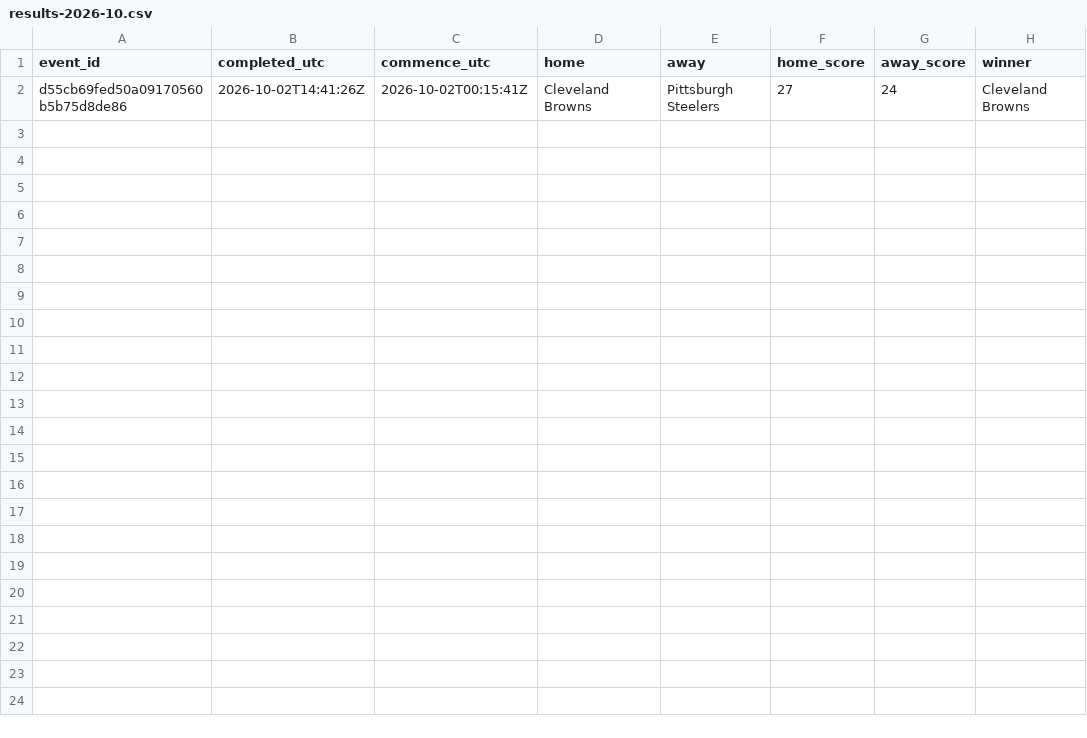
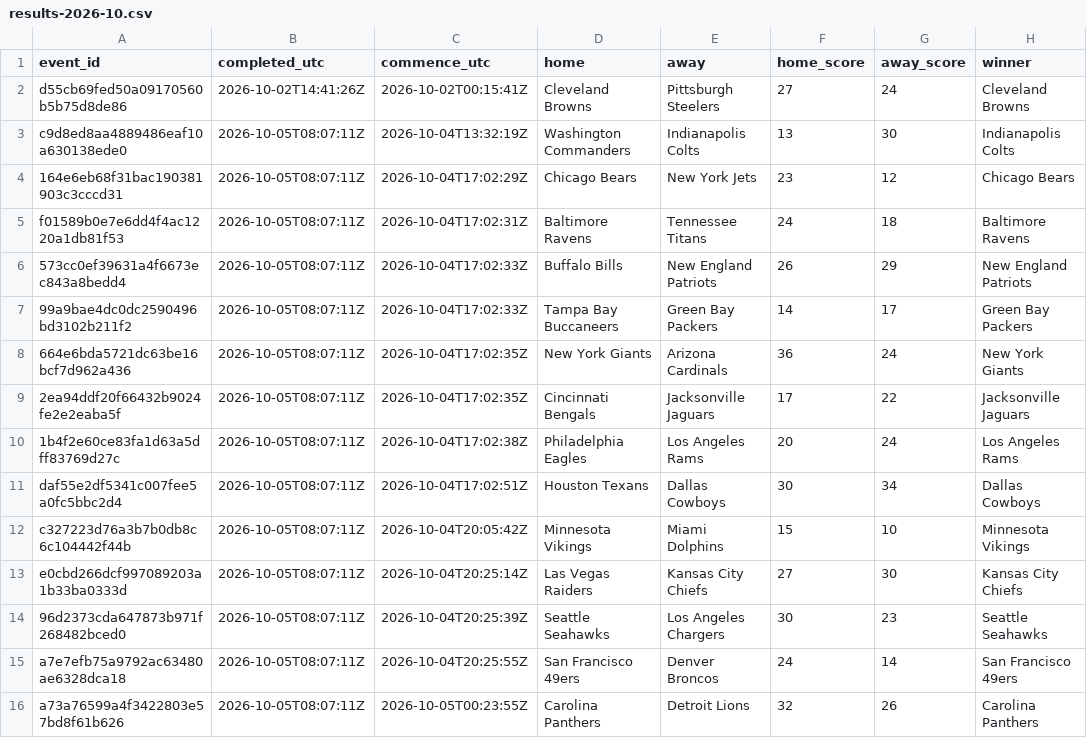
Before and after one commit to felix1975men-cpu/odds-monitor, a CSV file: data/nfl/results-2026-10.csv, drawn as a sheet; the diff names each change by its address in the sheet, - before the commit and + after, or states it on an @@ line.

Commit message:
nfl results 2026-10-05

```diff
--- a/data/nfl/results-2026-10.csv
+++ b/data/nfl/results-2026-10.csv
+row 3: c9d8ed8aa4889486eaf10a630138ede0 | 2026-10-05T08:07:11Z | 2026-10-04T13:32:19Z | Washington Commanders | Indianapolis Colts | 13 | 30 | Indianapolis Colts
+row 4: 164e6eb68f31bac190381903c3cccd31 | 2026-10-05T08:07:11Z | 2026-10-04T17:02:29Z | Chicago Bears | New York Jets | 23 | 12 | Chicago Bears
+row 5: f01589b0e7e6dd4f4ac1220a1db81f53 | 2026-10-05T08:07:11Z | 2026-10-04T17:02:31Z | Baltimore Ravens | Tennessee Titans | 24 | 18 | Baltimore Ravens
+row 6: 573cc0ef39631a4f6673ec843a8bedd4 | 2026-10-05T08:07:11Z | 2026-10-04T17:02:33Z | Buffalo Bills | New England Patriots | 26 | 29 | New England Patriots
+row 7: 99a9bae4dc0dc2590496bd3102b211f2 | 2026-10-05T08:07:11Z | 2026-10-04T17:02:33Z | Tampa Bay Buccaneers | Green Bay Packers | 14 | 17 | Green Bay Packers
+row 8: 664e6bda5721dc63be16bcf7d962a436 | 2026-10-05T08:07:11Z | 2026-10-04T17:02:35Z | New York Giants | Arizona Cardinals | 36 | 24 | New York Giants
+row 9: 2ea94ddf20f66432b9024fe2e2eaba5f | 2026-10-05T08:07:11Z | 2026-10-04T17:02:35Z | Cincinnati Bengals | Jacksonville Jaguars | 17 | 22 | Jacksonville Jaguars
+row 10: 1b4f2e60ce83fa1d63a5dff83769d27c | 2026-10-05T08:07:11Z | 2026-10-04T17:02:38Z | Philadelphia Eagles | Los Angeles Rams | 20 | 24 | Los Angeles Rams
+row 11: daf55e2df5341c007fee5a0fc5bbc2d4 | 2026-10-05T08:07:11Z | 2026-10-04T17:02:51Z | Houston Texans | Dallas Cowboys | 30 | 34 | Dallas Cowboys
+row 12: c327223d76a3b7b0db8c6c104442f44b | 2026-10-05T08:07:11Z | 2026-10-04T20:05:42Z | Minnesota Vikings | Miami Dolphins | 15 | 10 | Minnesota Vikings
+row 13: e0cbd266dcf997089203a1b33ba0333d | 2026-10-05T08:07:11Z | 2026-10-04T20:25:14Z | Las Vegas Raiders | Kansas City Chiefs | 27 | 30 | Kansas City Chiefs
+row 14: 96d2373cda647873b971f268482bced0 | 2026-10-05T08:07:11Z | 2026-10-04T20:25:39Z | Seattle Seahawks | Los Angeles Chargers | 30 | 23 | Seattle Seahawks
+row 15: a7e7efb75a9792ac63480ae6328dca18 | 2026-10-05T08:07:11Z | 2026-10-04T20:25:55Z | San Francisco 49ers | Denver Broncos | 24 | 14 | San Francisco 49ers
+row 16: a73a76599a4f3422803e57bd8f61b626 | 2026-10-05T08:07:11Z | 2026-10-05T00:23:55Z | Carolina Panthers | Detroit Lions | 32 | 26 | Carolina Panthers
```
